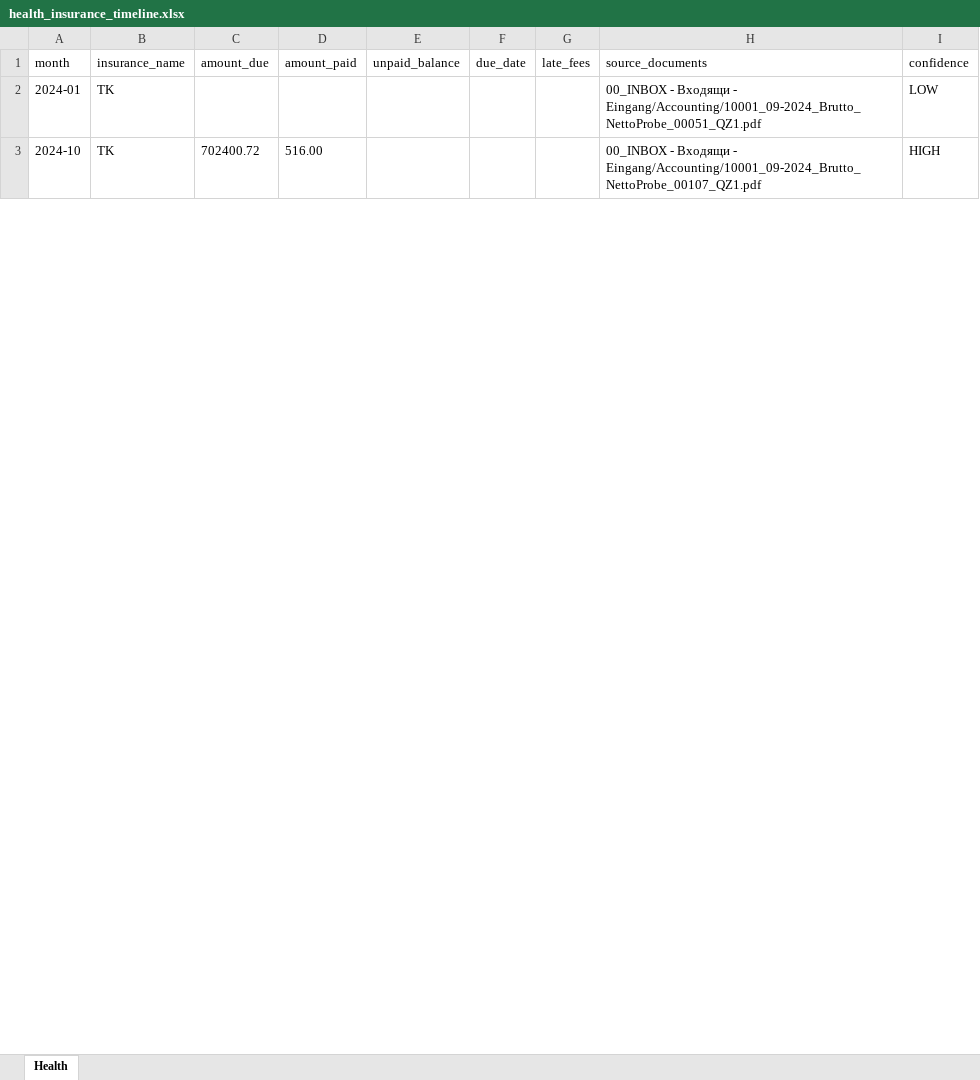
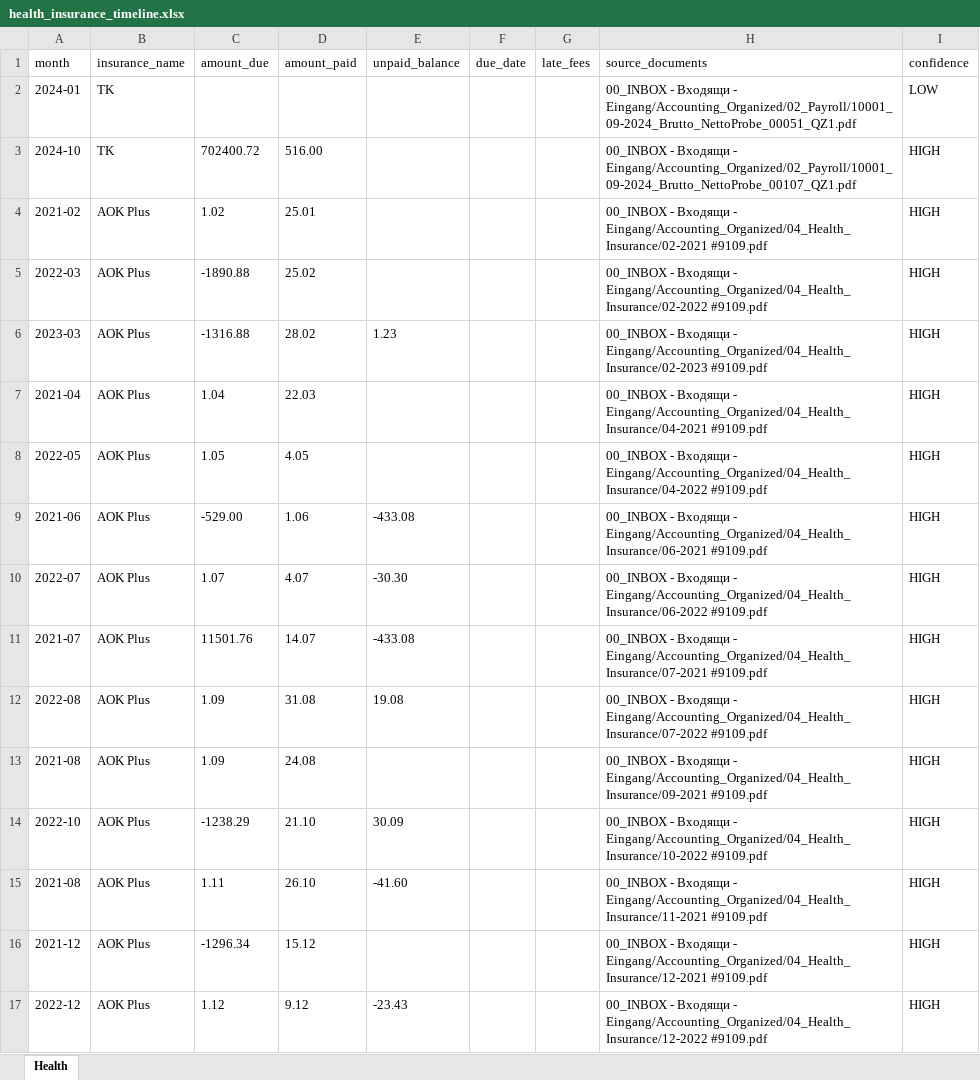
Before and after one commit to martinzahariev1/MZ-AOK, an Excel workbook: 08_Reports - Доклади - Berichte/Accounting_Cash_Flow/health_insurance_timeline.xlsx, sheet Health, drawn as a sheet; only a part is shown; values as stored, in another font and other column widths than the file's, no borders; the diff covers the shown part only; the diff names each change by its address in the sheet, - before the commit and + after, or states it on an @@ line.

```diff
--- a/08_Reports - Доклади - Berichte/Accounting_Cash_Flow/health_insurance_timeline.xlsx (sheet Health)
+++ b/08_Reports - Доклади - Berichte/Accounting_Cash_Flow/health_insurance_timeline.xlsx (sheet Health)
-H2 (source_documents): …Входящи - Eingang/Accounting/10001_09-2024_Brutto_NettoProbe_00051_QZ1.pdf
+H2 (source_documents): …Входящи - Eingang/Accounting_Organized/02_Payroll/10001_09-2024_Brutto_NettoProbe_00051_QZ1.pdf
-H3 (source_documents): …Входящи - Eingang/Accounting/10001_09-2024_Brutto_NettoProbe_00107_QZ1.pdf
+H3 (source_documents): …Входящи - Eingang/Accounting_Organized/02_Payroll/10001_09-2024_Brutto_NettoProbe_00107_QZ1.pdf
+row 4: 2021-02 | AOK Plus | 1.02 | 25.01 |  |  |  | 00_INBOX - Входящи - Eingang/Accounting_Organized/04_Health_Insurance/02-2021 #9109.pdf | HIGH
+row 5: 2022-03 | AOK Plus | -1890.88 | 25.02 |  |  |  | 00_INBOX - Входящи - Eingang/Accounting_Organized/04_Health_Insurance/02-2022 #9109.pdf | HIGH
+row 6: 2023-03 | AOK Plus | -1316.88 | 28.02 | 1.23 |  |  | 00_INBOX - Входящи - Eingang/Accounting_Organized/04_Health_Insurance/02-2023 #9109.pdf | HIGH
+row 7: 2021-04 | AOK Plus | 1.04 | 22.03 |  |  |  | 00_INBOX - Входящи - Eingang/Accounting_Organized/04_Health_Insurance/04-2021 #9109.pdf | HIGH
+row 8: 2022-05 | AOK Plus | 1.05 | 4.05 |  |  |  | 00_INBOX - Входящи - Eingang/Accounting_Organized/04_Health_Insurance/04-2022 #9109.pdf | HIGH
+row 9: 2021-06 | AOK Plus | -529.00 | 1.06 | -433.08 |  |  | 00_INBOX - Входящи - Eingang/Accounting_Organized/04_Health_Insurance/06-2021 #9109.pdf | HIGH
+row 10: 2022-07 | AOK Plus | 1.07 | 4.07 | -30.30 |  |  | 00_INBOX - Входящи - Eingang/Accounting_Organized/04_Health_Insurance/06-2022 #9109.pdf | HIGH
+row 11: 2021-07 | AOK Plus | 11501.76 | 14.07 | -433.08 |  |  | 00_INBOX - Входящи - Eingang/Accounting_Organized/04_Health_Insurance/07-2021 #9109.pdf | HIGH
+row 12: 2022-08 | AOK Plus | 1.09 | 31.08 | 19.08 |  |  | 00_INBOX - Входящи - Eingang/Accounting_Organized/04_Health_Insurance/07-2022 #9109.pdf | HIGH
+row 13: 2021-08 | AOK Plus | 1.09 | 24.08 |  |  |  | 00_INBOX - Входящи - Eingang/Accounting_Organized/04_Health_Insurance/09-2021 #9109.pdf | HIGH
+row 14: 2022-10 | AOK Plus | -1238.29 | 21.10 | 30.09 |  |  | 00_INBOX - Входящи - Eingang/Accounting_Organized/04_Health_Insurance/10-2022 #9109.pdf | HIGH
+row 15: 2021-08 | AOK Plus | 1.11 | 26.10 | -41.60 |  |  | 00_INBOX - Входящи - Eingang/Accounting_Organized/04_Health_Insurance/11-2021 #9109.pdf | HIGH
+row 16: 2021-12 | AOK Plus | -1296.34 | 15.12 |  |  |  | 00_INBOX - Входящи - Eingang/Accounting_Organized/04_Health_Insurance/12-2021 #9109.pdf | HIGH
+row 17: 2022-12 | AOK Plus | 1.12 | 9.12 | -23.43 |  |  | 00_INBOX - Входящи - Eingang/Accounting_Organized/04_Health_Insurance/12-2022 #9109.pdf | HIGH
```
Also changed, not shown: 13 added rows, 18 removed rows and 15 edited cells elsewhere in this sheet, 08_Reports - Доклади - Berichte/Accounting_Cash_Flow/employee_timeline.xlsx, 08_Reports - Доклади - Berichte/Accounting_Cash_Flow/enrico_cross_check.xlsx, 20 other files.
